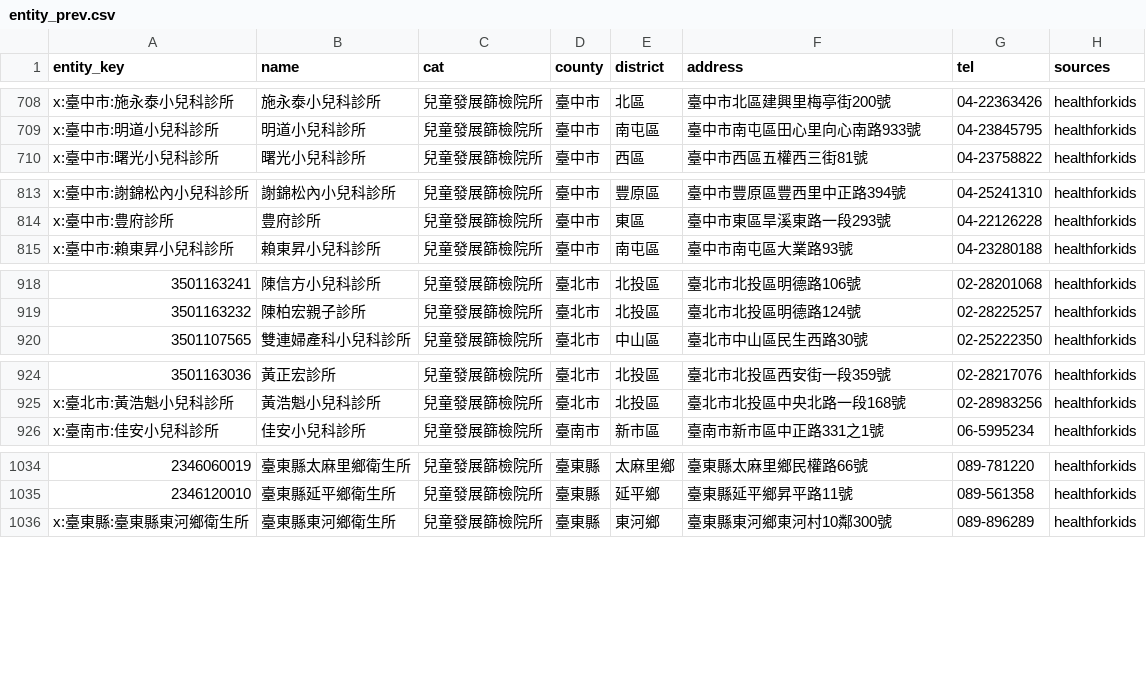
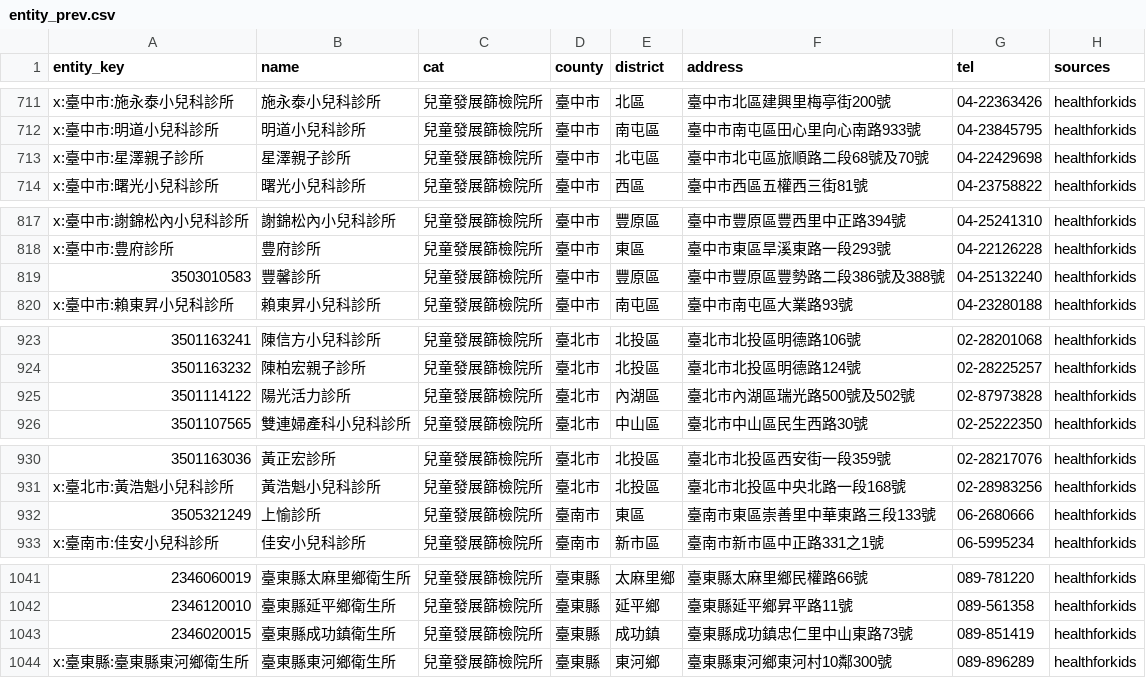
Before and after one commit to LightChang/bansik.tw, a CSV file: research/entity_prev.csv, drawn as a sheet; only a part is shown, gaps mark what is left out; the diff covers the shown part only; the diff names each change by its address in the sheet, - before the commit and + after, or states it on an @@ line.

```diff
--- a/research/entity_prev.csv
+++ b/research/entity_prev.csv
+row 713: x:臺中市:星澤親子診所 | 星澤親子診所 | 兒童發展篩檢院所 | 臺中市 | 北屯區 | 臺中市北屯區旅順路二段68號及70號 | 04-22429698 | healthforkids
+row 819: 3503010583 | 豐馨診所 | 兒童發展篩檢院所 | 臺中市 | 豐原區 | 臺中市豐原區豐勢路二段386號及388號 | 04-25132240 | healthforkids
+row 925: 3501114122 | 陽光活力診所 | 兒童發展篩檢院所 | 臺北市 | 內湖區 | 臺北市內湖區瑞光路500號及502號 | 02-87973828 | healthforkids
+row 932: 3505321249 | 上愉診所 | 兒童發展篩檢院所 | 臺南市 | 東區 | 臺南市東區崇善里中華東路三段133號 | 06-2680666 | healthforkids
+row 1043: 2346020015 | 臺東縣成功鎮衛生所 | 兒童發展篩檢院所 | 臺東縣 | 成功鎮 | 臺東縣成功鎮忠仁里中山東路73號 | 089-851419 | healthforkids
```
Also changed, not shown: 8 added rows, 11 removed rows and 5 edited cells elsewhere in this file, 56 other files.
